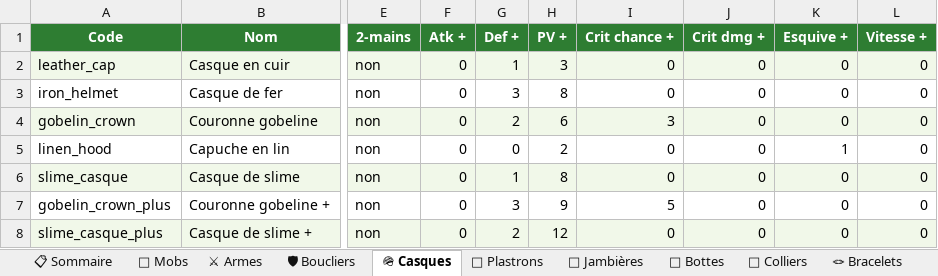
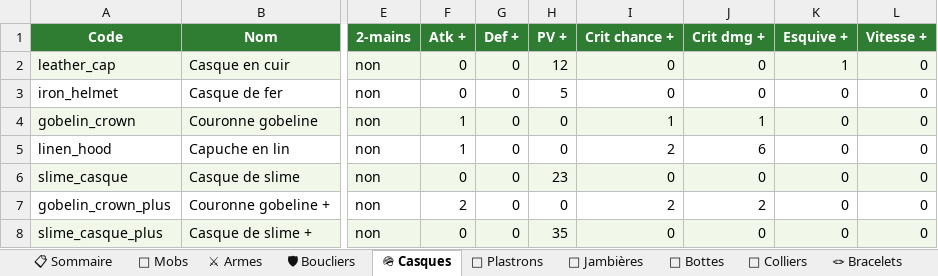
Before and after one commit to AltanDURAN/SakuraLeveling, an Excel workbook: docs/sakura_content.xlsx, sheet 🪖 Casques, drawn as a sheet; only a part is shown, gaps mark what is left out; values as stored, in another font and other column widths than the file's, no borders; the diff names each change by its address in the sheet, - before the commit and + after, or states it on an @@ line.

Commit message:
Équilibrage panoplies : power score égal entre familles (archétypes gardés)
Retour joueurs : le power score variait énormément entre panoplies (le score
valorise très inégalement les stats — 1 DEF = 25 PV effectifs, PV/régen/
dég.crit ≈ 0/point). Désormais chaque panoplie complète (12 pièces + bonus)
donne ~le même score sur un débutant (~225-240, ±4%) tout en gardant son
archétype : fer=défense, gobelin=crit, slime=PV/régen, cuir=esquive, lin=dég.crit.

Méthode (scripts/panoplie_plus.py) :
- Cœur universel arme (attaque 6) / bouclier (défense 5) identique pour toutes
  les familles + petite touche thématique.
- Thème réparti sur les 10 slots armures/accessoires, magnitude AUTO-CALIBRÉE
  par famille (binary search sur le power score réel) pour viser TARGET_POWER.
- Bonus de set thématiques équilibrés. Stats rares (vitesse/crit/esquive)
  restent limitées sans renforcer la panoplie.
- Versions "+" gobelin/slime régénérées (×1.5) cohérentes.

386 tests verts. Réglages fins possibles via l'admin web.

```diff
--- a/docs/sakura_content.xlsx (sheet 🪖 Casques)
+++ b/docs/sakura_content.xlsx (sheet 🪖 Casques)
-G2 (Def +): 1
+G2 (Def +): 0
-H2 (PV +): 3
+H2 (PV +): 12
-K2 (Esquive +): 0
+K2 (Esquive +): 1
-G3 (Def +): 3
+G3 (Def +): 0
-H3 (PV +): 8
+H3 (PV +): 5
-F4:F5 (Atk +): 0
+F4:F5 (Atk +): 1
-G4 (Def +): 2
+G4 (Def +): 0
-H4 (PV +): 6
+H4 (PV +): 0
-I4 (Crit chance +): 3
+I4 (Crit chance +): 1
-J4 (Crit dmg +): 0
+J4 (Crit dmg +): 1
-H5 (PV +): 2
+H5 (PV +): 0
-I5 (Crit chance +): 0
+I5 (Crit chance +): 2
-J5 (Crit dmg +): 0
+J5 (Crit dmg +): 6
-K5 (Esquive +): 1
+K5 (Esquive +): 0
-G6 (Def +): 1
+G6 (Def +): 0
-H6 (PV +): 8
+H6 (PV +): 23
-F7 (Atk +): 0
+F7 (Atk +): 2
-G7 (Def +): 3
+G7 (Def +): 0
-H7 (PV +): 9
+H7 (PV +): 0
-I7 (Crit chance +): 5
+I7 (Crit chance +): 2
-J7 (Crit dmg +): 0
+J7 (Crit dmg +): 2
-G8 (Def +): 2
+G8 (Def +): 0
-H8 (PV +): 12
+H8 (PV +): 35
```
Also changed, not shown: sheet ⚔ Armes, sheet 🛡 Boucliers, sheet 🌸 Panoplies, sheet 🥋 Plastrons, sheet 🧥 Capes, sheet 💍 Bagues, 8 more sheets, 3 other files.
